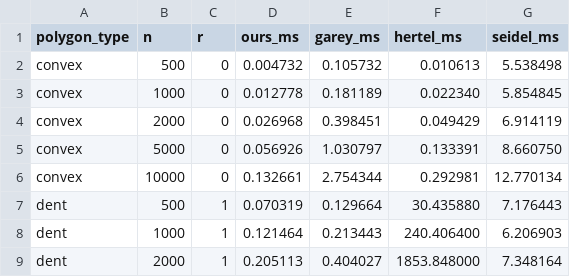
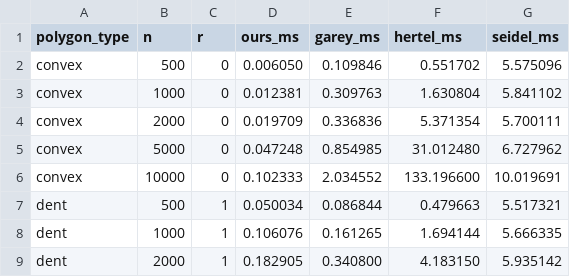
Before and after one commit to PavelShpagin/poly-triang, a CSV file: paper/CGAT/generated/benchmark_results.csv, drawn as a sheet; only a part is shown; the diff covers the shown part only.

```diff
--- a/paper/CGAT/generated/benchmark_results.csv
+++ b/paper/CGAT/generated/benchmark_results.csv
@@ -1,9 +1,9 @@
 polygon_type,n,r,ours_ms,garey_ms,hertel_ms,seidel_ms
-convex,500,0,0.004732,0.105732,0.010613,5.538498
-convex,1000,0,0.012778,0.181189,0.022340,5.854845
-convex,2000,0,0.026968,0.398451,0.049429,6.914119
-convex,5000,0,0.056926,1.030797,0.133391,8.660750
-convex,10000,0,0.132661,2.754344,0.292981,12.770134
-dent,500,1,0.070319,0.129664,30.435880,7.176443
-dent,1000,1,0.121464,0.213443,240.406400,6.206903
-dent,2000,1,0.205113,0.404027,1853.848000,7.348164
+convex,500,0,0.006050,0.109846,0.551702,5.575096
+convex,1000,0,0.012381,0.309763,1.630804,5.841102
+convex,2000,0,0.019709,0.336836,5.371354,5.700111
+convex,5000,0,0.047248,0.854985,31.012480,6.727962
+convex,10000,0,0.102333,2.034552,133.196600,10.019691
+dent,500,1,0.050034,0.086844,0.479663,5.517321
+dent,1000,1,0.106076,0.161265,1.694144,5.666335
+dent,2000,1,0.182905,0.340800,4.183150,5.935142
```
Also changed, not shown: 48 edited cells elsewhere in this file, paper/CGAT/generated/benchmark_results_raw.csv, 11 other files.
